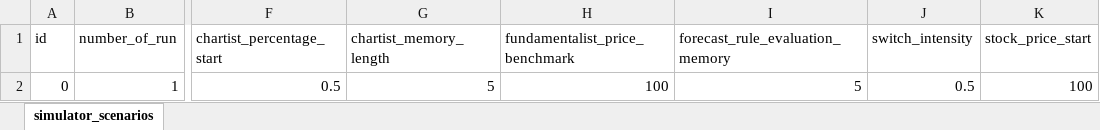
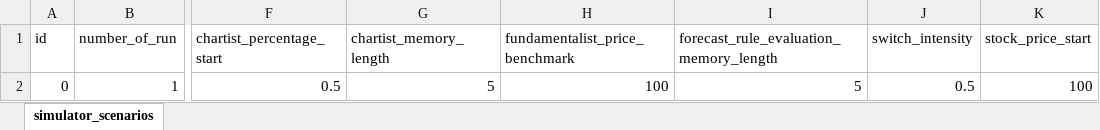
Before and after one commit to ABM4ALL/Melodie, an Excel workbook: tutorial/StockMarket/data/input/simulator_scenarios.xlsx, sheet simulator_scenarios, drawn as a sheet; only a part is shown, gaps mark what is left out; values as stored, in another font and other column widths than the file's, no borders; the diff names each change by its address in the sheet, - before the commit and + after, or states it on an @@ line.

Commit message:
stock market example revised (need to do: price -> float)

```diff
--- a/tutorial/StockMarket/data/input/simulator_scenarios.xlsx (sheet simulator_scenarios)
+++ b/tutorial/StockMarket/data/input/simulator_scenarios.xlsx (sheet simulator_scenarios)
-I1: forecast_rule_evaluation_memory
+I1: forecast_rule_evaluation_memory_length
```
Also changed, not shown: 5 other files.
